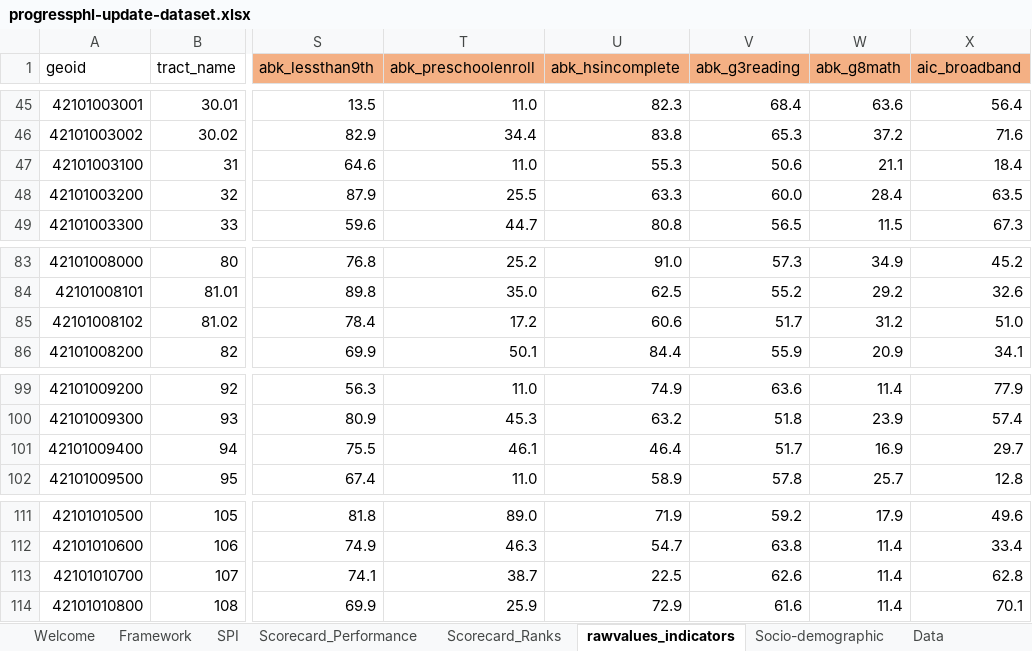
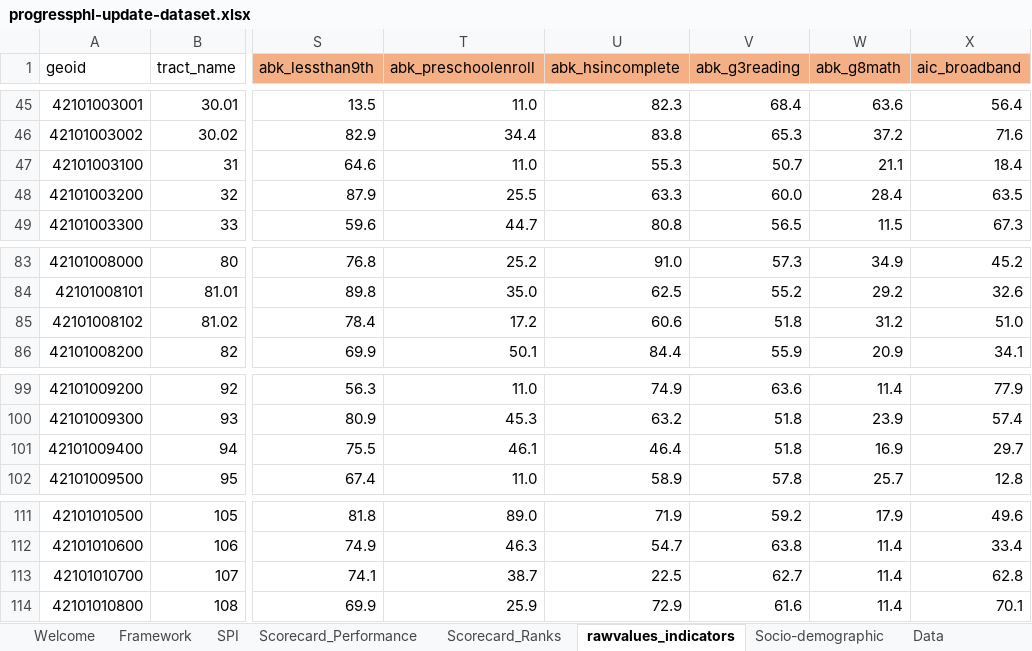
Before and after one commit to PhillyController/progressphl-data, an Excel workbook: progressphl_data/_cache/v3/progressphl-update-dataset.xlsx, sheet rawvalues_indicators, drawn as a sheet; only a part is shown, gaps mark what is left out; values as stored, in another font and other column widths than the file's, no borders; charts and pictures not drawn; the diff names each change by its address in the sheet, - before the commit and + after, or states it on an @@ line.

Commit message:
fix: add SPI column to excel sheet and rerun version 3 etl script

```diff
--- a/progressphl_data/_cache/v3/progressphl-update-dataset.xlsx (sheet rawvalues_indicators)
+++ b/progressphl_data/_cache/v3/progressphl-update-dataset.xlsx (sheet rawvalues_indicators)
-V47 (abk_g3reading): 50.6
+V47 (abk_g3reading): 50.7
-V85 (abk_g3reading): 51.7
+V85 (abk_g3reading): 51.8
-V101 (abk_g3reading): 51.7
+V101 (abk_g3reading): 51.8
-V113 (abk_g3reading): 62.6
+V113 (abk_g3reading): 62.7
```
Also changed, not shown: sheet SPI, charts or pictures, 1 other file.
